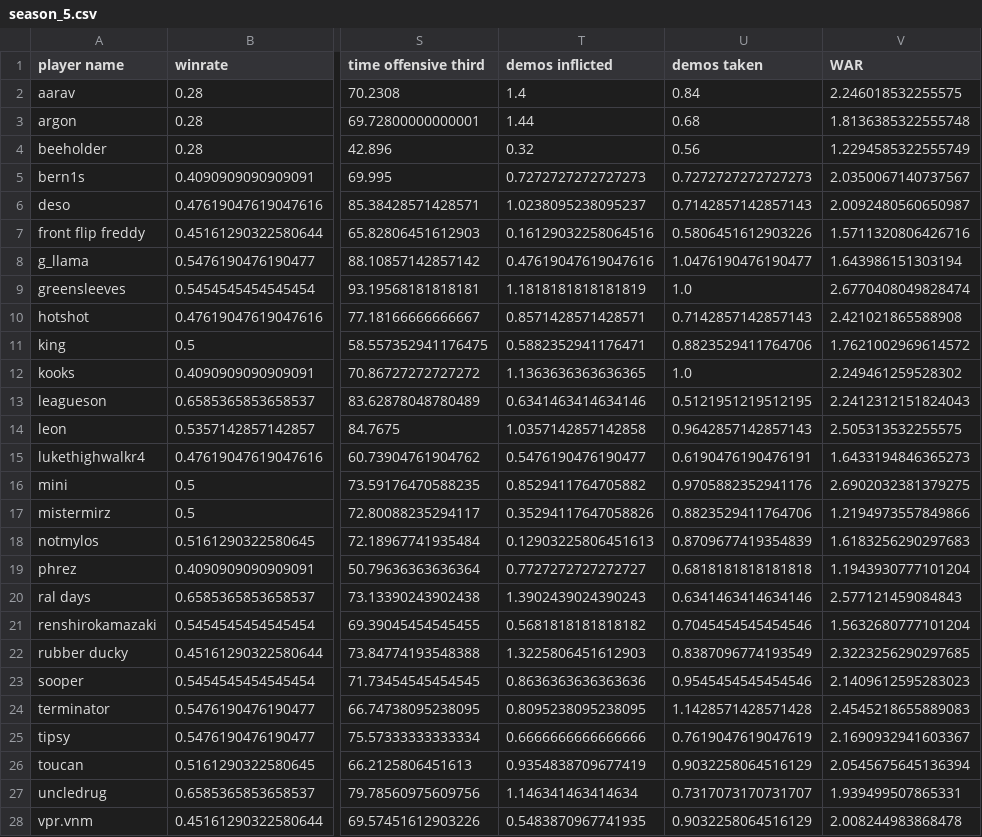
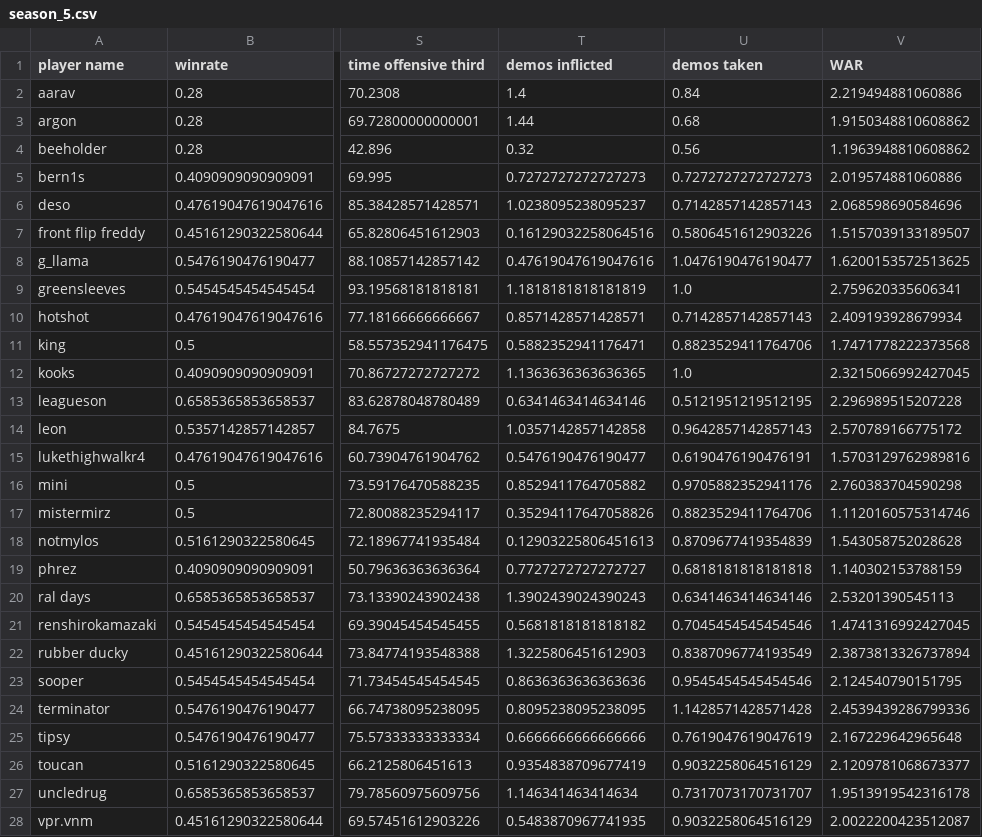
Before and after one commit to ankbhatia19/TRLRanking, a CSV file: results/WAR/season_5.csv, drawn as a sheet; only a part is shown, gaps mark what is left out; the diff names each change by its address in the sheet, - before the commit and + after, or states it on an @@ line.

```diff
--- a/results/WAR/season_5.csv
+++ b/results/WAR/season_5.csv
-V2 (WAR): 2.246018532255575
+V2 (WAR): 2.219494881060886
-V3 (WAR): 1.8136385322555748
+V3 (WAR): 1.9150348810608862
-V4 (WAR): 1.2294585322555749
+V4 (WAR): 1.1963948810608862
-V5 (WAR): 2.0350067140737567
+V5 (WAR): 2.019574881060886
-V6 (WAR): 2.0092480560650987
+V6 (WAR): 2.068598690584696
-V7 (WAR): 1.5711320806426716
+V7 (WAR): 1.5157039133189507
-V8 (WAR): 1.643986151303194
+V8 (WAR): 1.6200153572513625
-V9 (WAR): 2.6770408049828474
+V9 (WAR): 2.759620335606341
-V10 (WAR): 2.421021865588908
+V10 (WAR): 2.409193928679934
-V11 (WAR): 1.7621002969614572
+V11 (WAR): 1.7471778222373568
-V12 (WAR): 2.249461259528302
+V12 (WAR): 2.3215066992427045
-V13 (WAR): 2.2412312151824043
+V13 (WAR): 2.296989515207228
-V14 (WAR): 2.505313532255575
+V14 (WAR): 2.570789166775172
-V15 (WAR): 1.6433194846365273
+V15 (WAR): 1.5703129762989816
-V16 (WAR): 2.6902032381379275
+V16 (WAR): 2.760383704590298
-V17 (WAR): 1.2194973557849866
+V17 (WAR): 1.1120160575314746
-V18 (WAR): 1.6183256290297683
+V18 (WAR): 1.543058752028628
-V19 (WAR): 1.1943930777101204
+V19 (WAR): 1.140302153788159
-V20 (WAR): 2.577121459084843
+V20 (WAR): 2.53201390545113
-V21 (WAR): 1.5632680777101204
+V21 (WAR): 1.4741316992427045
-V22 (WAR): 2.3223256290297685
+V22 (WAR): 2.3873813326737894
-V23 (WAR): 2.1409612595283023
+V23 (WAR): 2.124540790151795
-V24 (WAR): 2.4545218655889083
+V24 (WAR): 2.4539439286799336
-V25 (WAR): 2.1690932941603367
+V25 (WAR): 2.167229642965648
-V26 (WAR): 2.0545675645136394
+V26 (WAR): 2.1209781068673377
-V27 (WAR): 1.939499507865331
+V27 (WAR): 1.9513919542316178
-V28 (WAR): 2.008244983868478
+V28 (WAR): 2.0022200423512087
```
Also changed, not shown: results/WAR/season_6.csv, results/cWAR/season_1.csv, 22 other files.
